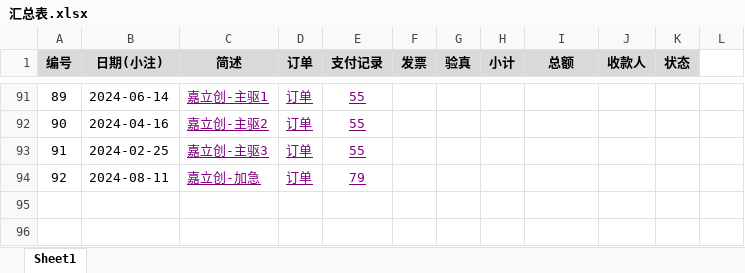
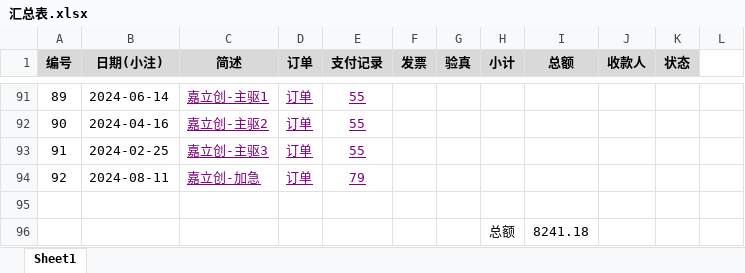
Before and after one commit to xhao79/smartcar_2024, an Excel workbook: expense/电磁组/2024-09-21/汇总表.xlsx, sheet Sheet1, drawn as a sheet; only a part is shown, gaps mark what is left out; values as stored, in another font and other column widths than the file's, no borders; conditional formats not drawn; the diff names each change by its address in the sheet, - before the commit and + after, or states it on an @@ line.

Commit message:
添加总额计算单元格

```diff
--- a/expense/电磁组/2024-09-21/汇总表.xlsx (sheet Sheet1)
+++ b/expense/电磁组/2024-09-21/汇总表.xlsx (sheet Sheet1)
+row 95: (empty)
+row 96:  |  |  |  |  |  |  | 总额 | 8241.18
```
